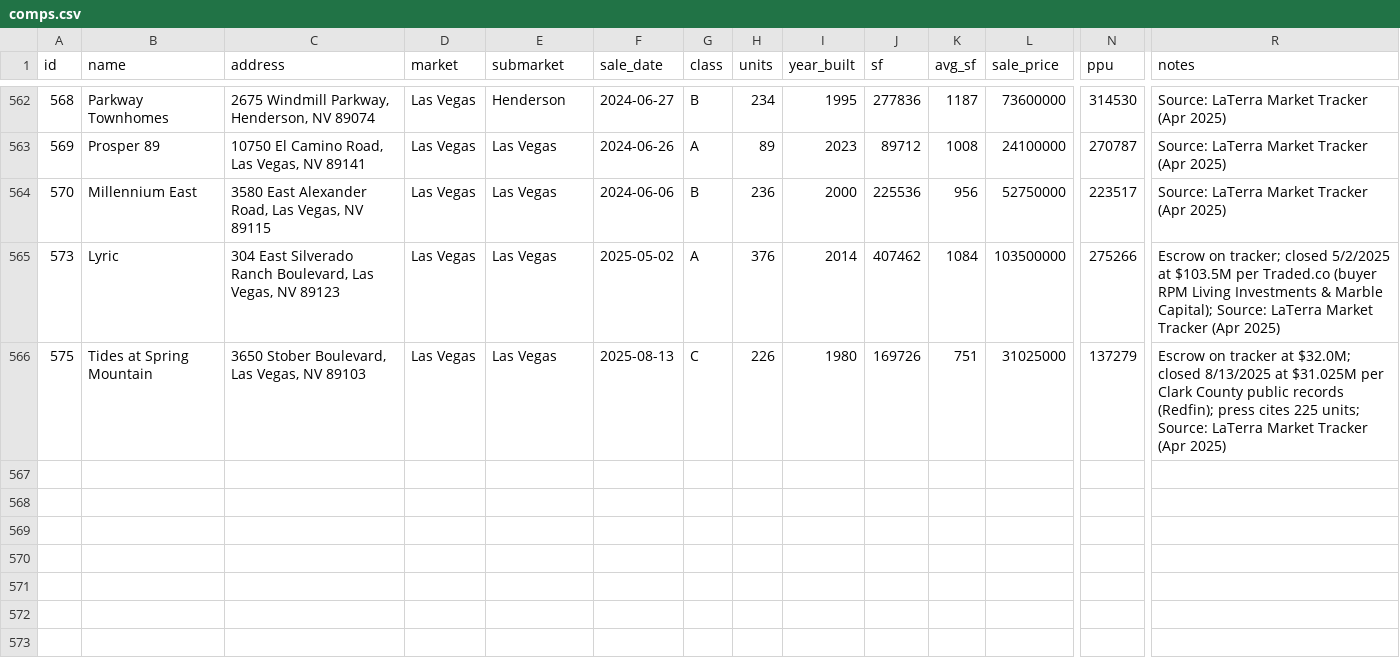
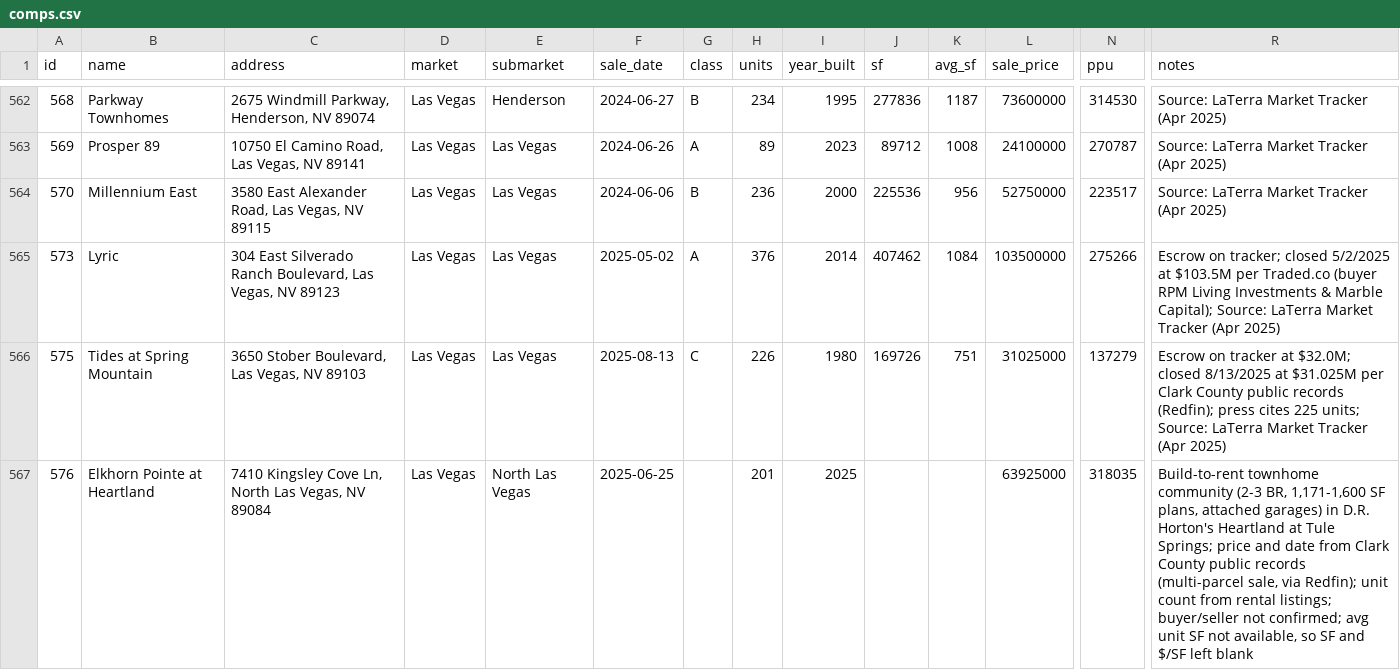
Before and after one commit to kevin1992-ui/salecomps, a CSV file: comps.csv, drawn as a sheet; only a part is shown, gaps mark what is left out; rows hold the shown columns only; the diff names each change by its address in the sheet, - before the commit and + after, or states it on an @@ line.

```diff
--- a/comps.csv
+++ b/comps.csv
+row 567: 576 | Elkhorn Pointe at Heartland | 7410 Kingsley Cove Ln, North Las Vegas, NV 89084 | Las Vegas | North Las Vegas | 2025-06-25 |  | 201 | 2025 |  |  | 63925000 | 318035 | Build-to-rent townhome community (2-3 BR, 1,171-1,600 SF plans, attached garages) in D.R. Horton's Heartland at Tule Springs; price and date from Clark County public records (multi-parcel sale, via Redfin); unit count from rental listings; buyer/seller not confirmed; avg unit SF not available, so SF and $/SF left blank
```
